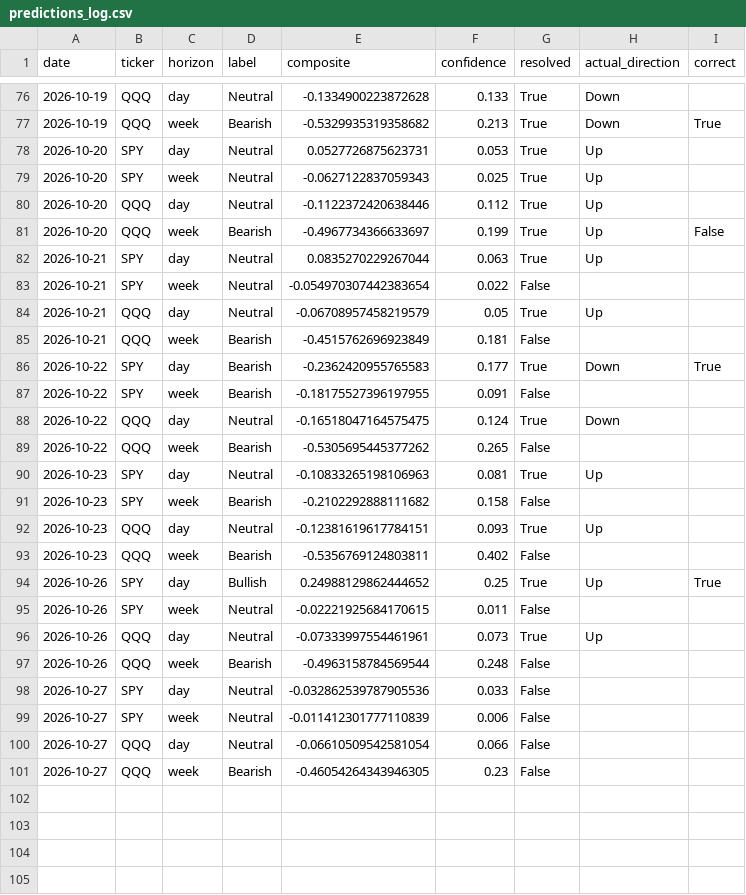
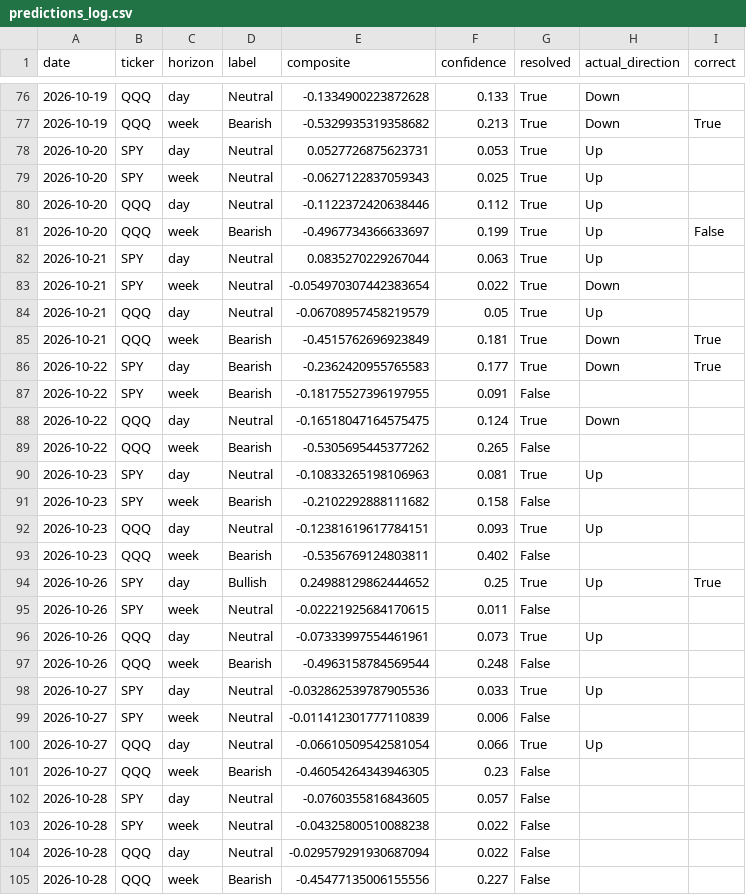
Before and after one commit to DATAMANCA/zerodte_outlook, a CSV file: data/predictions_log.csv, drawn as a sheet; only a part is shown, gaps mark what is left out.

```diff
--- a/data/predictions_log.csv
+++ b/data/predictions_log.csv
@@ -82,5 +82,5 @@ date,ticker,horizon,label,composite,confidence,resolved,actual_direction,correct
 2026-10-21,SPY,day,Neutral,0.0835270229267044,0.063,True,Up,
-2026-10-21,SPY,week,Neutral,-0.054970307442383654,0.022,False,,
+2026-10-21,SPY,week,Neutral,-0.054970307442383654,0.022,True,Down,
 2026-10-21,QQQ,day,Neutral,-0.06708957458219579,0.05,True,Up,
-2026-10-21,QQQ,week,Bearish,-0.4515762696923849,0.181,False,,
+2026-10-21,QQQ,week,Bearish,-0.4515762696923849,0.181,True,Down,True
 2026-10-22,SPY,day,Bearish,-0.2362420955765583,0.177,True,Down,True
@@ -97,5 +97,9 @@ date,ticker,horizon,label,composite,confidence,resolved,actual_direction,correct
 2026-10-26,QQQ,week,Bearish,-0.4963158784569544,0.248,False,,
-2026-10-27,SPY,day,Neutral,-0.032862539787905536,0.033,False,,
+2026-10-27,SPY,day,Neutral,-0.032862539787905536,0.033,True,Up,
 2026-10-27,SPY,week,Neutral,-0.011412301777110839,0.006,False,,
-2026-10-27,QQQ,day,Neutral,-0.06610509542581054,0.066,False,,
+2026-10-27,QQQ,day,Neutral,-0.06610509542581054,0.066,True,Up,
 2026-10-27,QQQ,week,Bearish,-0.46054264343946305,0.23,False,,
+2026-10-28,SPY,day,Neutral,-0.0760355816843605,0.057,False,,
+2026-10-28,SPY,week,Neutral,-0.04325800510088238,0.022,False,,
+2026-10-28,QQQ,day,Neutral,-0.029579291930687094,0.022,False,,
+2026-10-28,QQQ,week,Bearish,-0.45477135006155556,0.227,False,,
```
Also changed, not shown: data/options_flow_history.csv.
